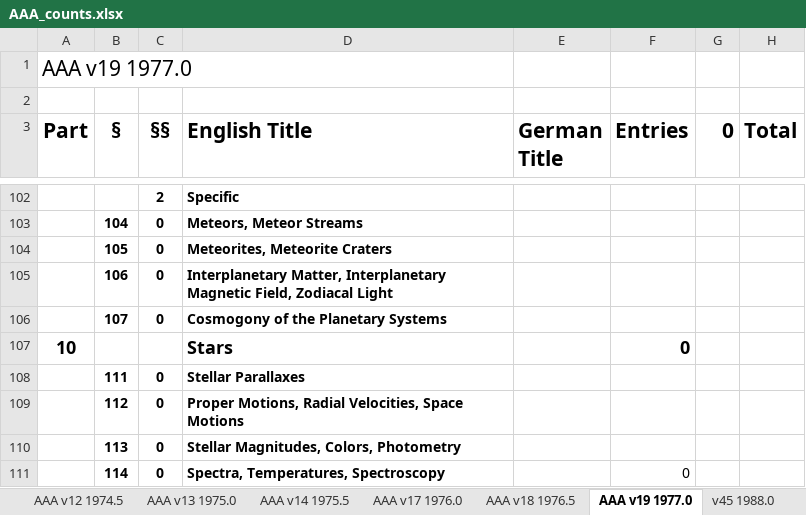
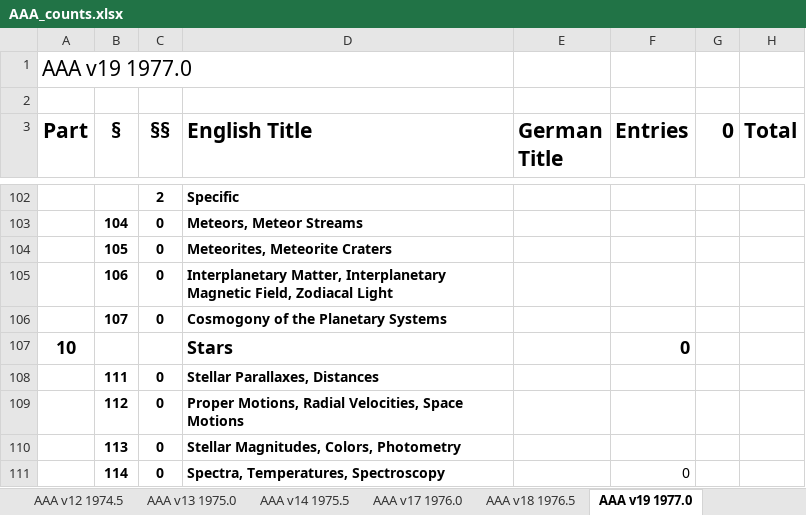
Before and after one commit to JimFowler/books, an Excel workbook: Books20/Data/AAA/AAA_counts.xlsx, sheet AAA v19 1977.0, drawn as a sheet; only a part is shown, gaps mark what is left out; values as stored, in another font and other column widths than the file's, no borders; the diff covers the shown part only; the diff names each change by its address in the sheet, - before the commit and + after, or states it on an @@ line.

```diff
--- a/Books20/Data/AAA/AAA_counts.xlsx (sheet AAA v19 1977.0)
+++ b/Books20/Data/AAA/AAA_counts.xlsx (sheet AAA v19 1977.0)
-D108 (English Title): Stellar Parallaxes
+D108 (English Title): Stellar Parallaxes, Distances
```
Also changed, not shown: 3 added rows, 3 removed rows and 10 edited cells elsewhere in this sheet, other sheet tabs, formulas that keep their value.
